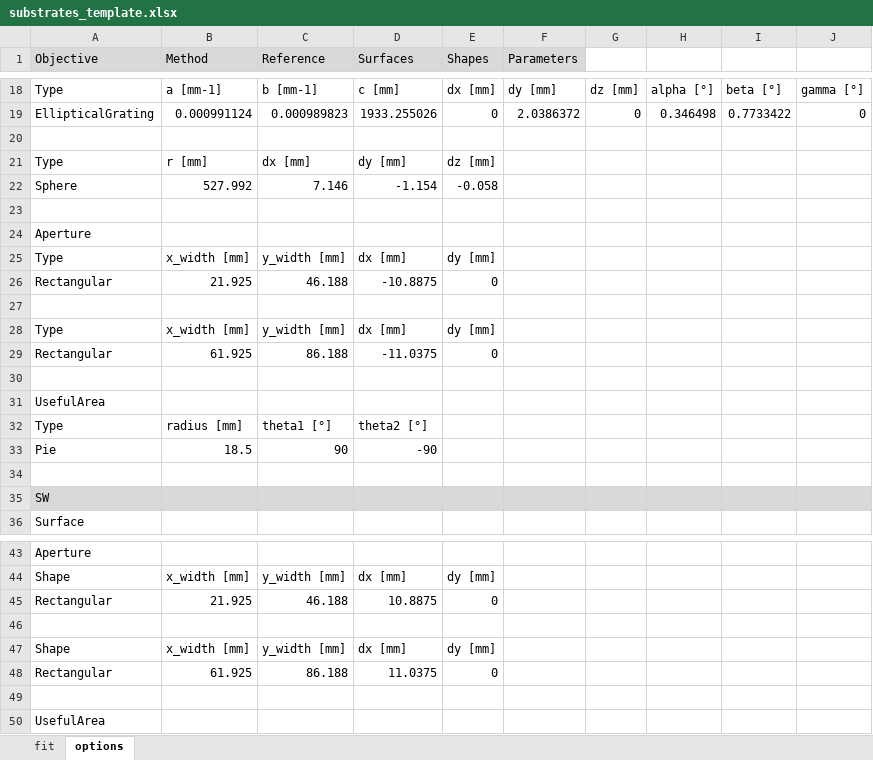
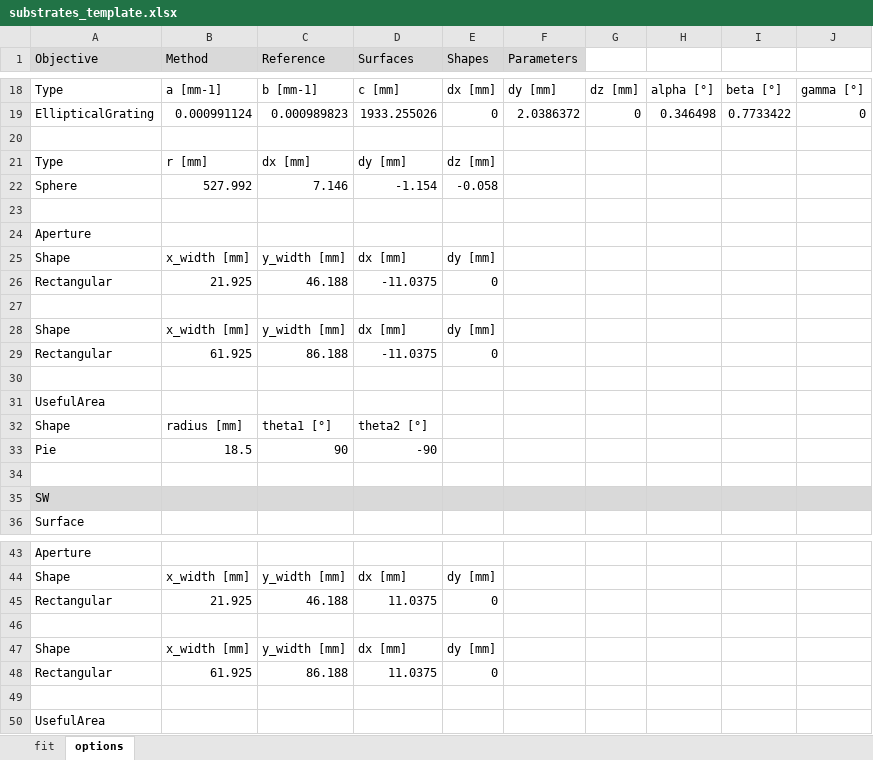
Before and after one commit to frederic-auchere/solar_c, an Excel workbook: substrates_template.xlsx, sheet options, drawn as a sheet; only a part is shown, gaps mark what is left out; values as stored, in another font and other column widths than the file's, no borders; the diff names each change by its address in the sheet, - before the commit and + after, or states it on an @@ line.

```diff
--- a/substrates_template.xlsx (sheet options)
+++ b/substrates_template.xlsx (sheet options)
-A25 (Objective): Type
+A25 (Objective): Shape
-D26 (Surfaces): -10.8875
+D26 (Surfaces): -11.0375
-A28 (Objective): Type
+A28 (Objective): Shape
-A32 (Objective): Type
+A32 (Objective): Shape
-D45 (Surfaces): 10.8875
+D45 (Surfaces): 11.0375
```
Also changed, not shown: sheet fit, 11 other files.
